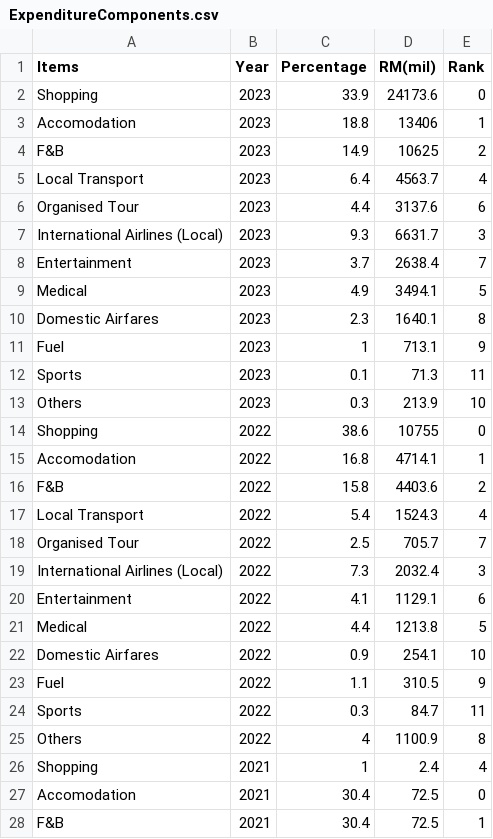
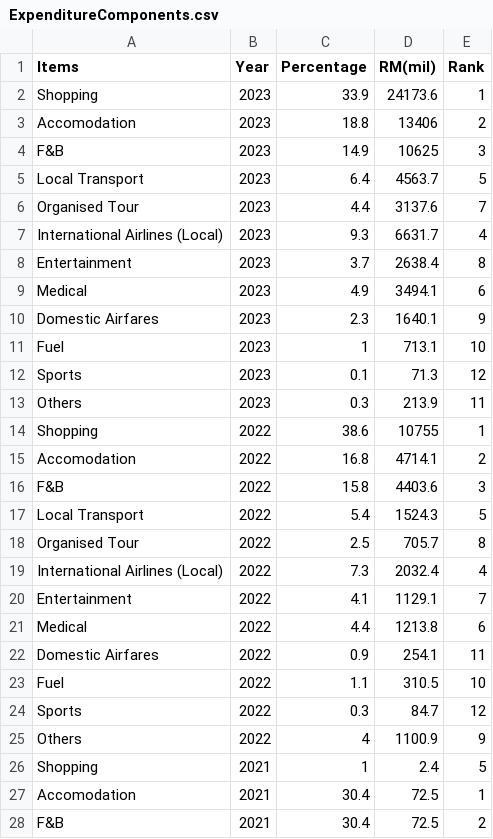
Before and after one commit to jtan0284/FIT3179-DataVisualization, a CSV file: Data Source/ExpenditureComponents.csv, drawn as a sheet; only a part is shown; the diff covers the shown part only.

Commit message:
Add files via upload

```diff
--- a/Data Source/ExpenditureComponents.csv
+++ b/Data Source/ExpenditureComponents.csv
@@ -1,28 +1,28 @@
 Items,Year,Percentage,RM(mil),Rank
-Shopping,2023,33.9,24173.6,0
-Accomodation,2023,18.8,13406,1
-F&B,2023,14.9,10625,2
-Local Transport,2023,6.4,4563.7,4
-Organised Tour,2023,4.4,3137.6,6
-International Airlines (Local),2023,9.3,6631.7,3
-Entertainment,2023,3.7,2638.4,7
-Medical,2023,4.9,3494.1,5
-Domestic Airfares,2023,2.3,1640.1,8
-Fuel,2023,1,713.1,9
-Sports,2023,0.1,71.3,11
-Others,2023,0.3,213.9,10
-Shopping,2022,38.6,10755,0
-Accomodation,2022,16.8,4714.1,1
-F&B,2022,15.8,4403.6,2
-Local Transport,2022,5.4,1524.3,4
-Organised Tour,2022,2.5,705.7,7
-International Airlines (Local),2022,7.3,2032.4,3
-Entertainment,2022,4.1,1129.1,6
-Medical,2022,4.4,1213.8,5
-Domestic Airfares,2022,0.9,254.1,10
-Fuel,2022,1.1,310.5,9
-Sports,2022,0.3,84.7,11
-Others,2022,4,1100.9,8
-Shopping,2021,1,2.4,4
-Accomodation,2021,30.4,72.5,0
-F&B,2021,30.4,72.5,1
+Shopping,2023,33.9,24173.6,1
+Accomodation,2023,18.8,13406,2
+F&B,2023,14.9,10625,3
+Local Transport,2023,6.4,4563.7,5
+Organised Tour,2023,4.4,3137.6,7
+International Airlines (Local),2023,9.3,6631.7,4
+Entertainment,2023,3.7,2638.4,8
+Medical,2023,4.9,3494.1,6
+Domestic Airfares,2023,2.3,1640.1,9
+Fuel,2023,1,713.1,10
+Sports,2023,0.1,71.3,12
+Others,2023,0.3,213.9,11
+Shopping,2022,38.6,10755,1
+Accomodation,2022,16.8,4714.1,2
+F&B,2022,15.8,4403.6,3
+Local Transport,2022,5.4,1524.3,5
+Organised Tour,2022,2.5,705.7,8
+International Airlines (Local),2022,7.3,2032.4,4
+Entertainment,2022,4.1,1129.1,7
+Medical,2022,4.4,1213.8,6
+Domestic Airfares,2022,0.9,254.1,11
+Fuel,2022,1.1,310.5,10
+Sports,2022,0.3,84.7,12
+Others,2022,4,1100.9,9
+Shopping,2021,1,2.4,5
+Accomodation,2021,30.4,72.5,1
+F&B,2021,30.4,72.5,2
```
Also changed, not shown: 71 edited cells elsewhere in this file.
